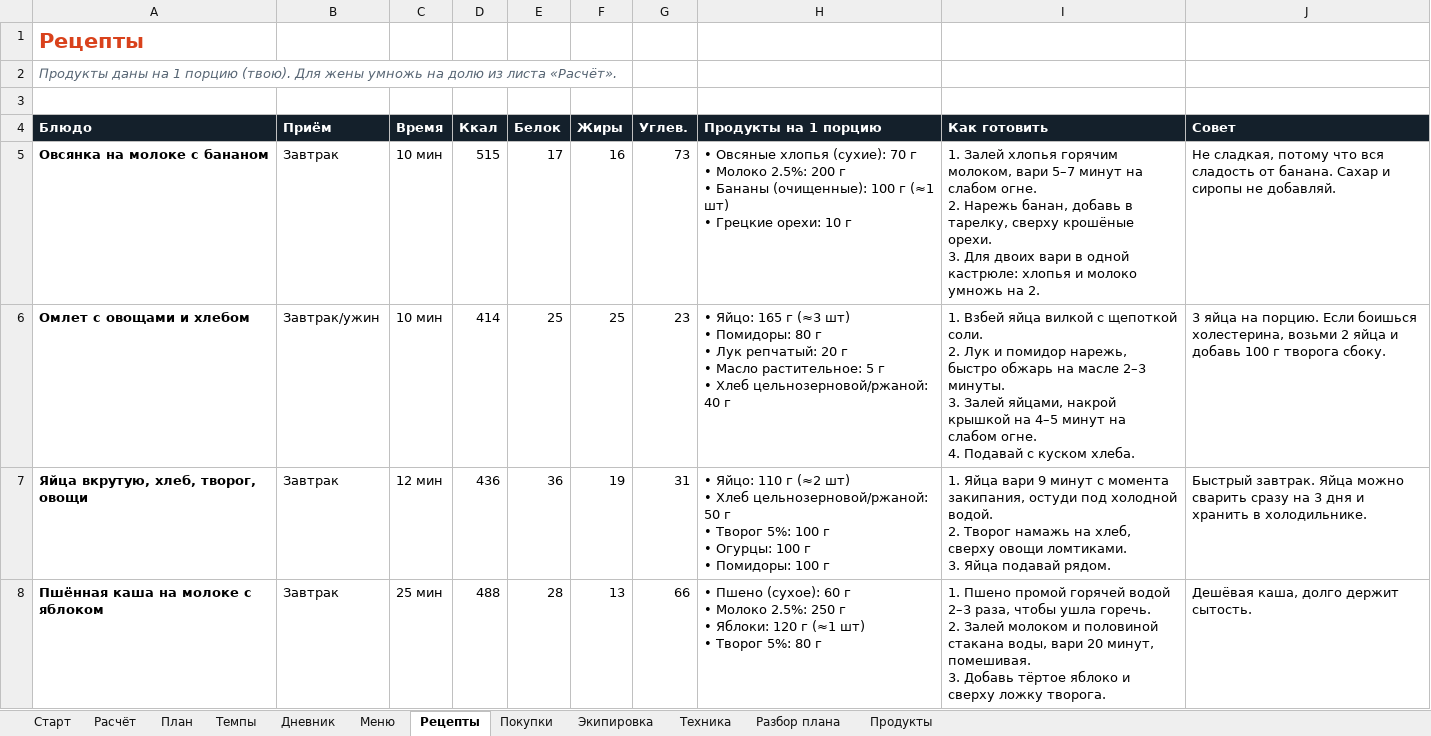
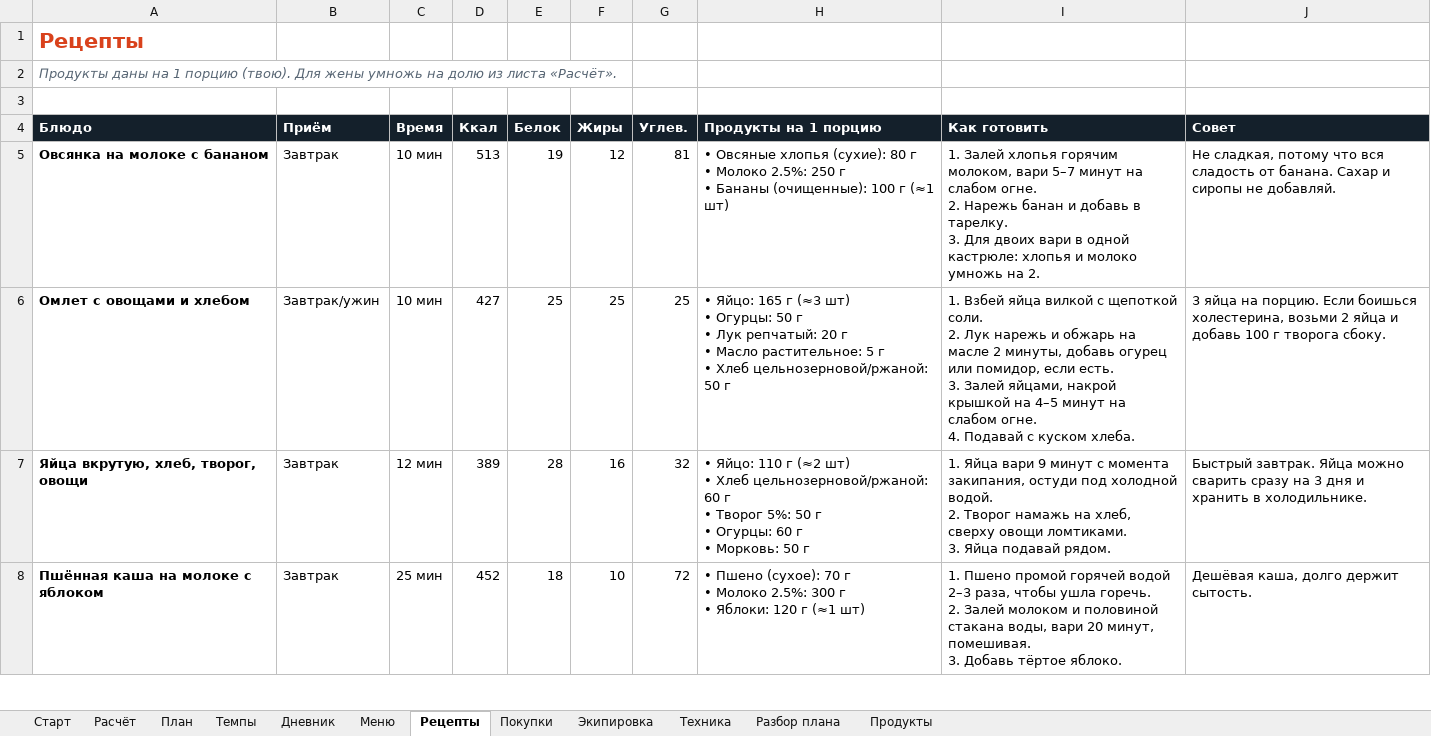
Before and after one commit to Andreybulatov2022/test, an Excel workbook: kurs-na-zachet.xlsx, sheet Рецепты, drawn as a sheet; only a part is shown; values as stored, in another font and other column widths than the file's, no borders; ↵ is a line break in a cell; the diff covers the shown part only; the diff names each change by its address in the sheet, - before the commit and + after, or states it on an @@ line.

```diff
--- a/kurs-na-zachet.xlsx (sheet Рецепты)
+++ b/kurs-na-zachet.xlsx (sheet Рецепты)
-D5 (Ккал): 515
+D5 (Ккал): 513
-E5 (Белок): 17
+E5 (Белок): 19
-F5 (Жиры): 16
+F5 (Жиры): 12
-G5 (Углев.): 73
+G5 (Углев.): 81
-H5 (Продукты на 1 порцию): …хлопья (сухие): 70 г ↵ • Молоко 2.5%: 200 г ↵ • Бананы (очищенные): 100 г (≈1 шт) ↵ • Грецкие орехи: 10 г
+H5 (Продукты на 1 порцию): …хлопья (сухие): 80 г ↵ • Молоко 2.5%: 250 г ↵ • Бананы (очищенные): 100 г (≈1 шт)
-I5 (Как готовить): …2. Нарежь банан, добавь в тарелку, сверху крошёные орехи. ↵ 3. Для…
+I5 (Как готовить): …2. Нарежь банан и добавь в тарелку. ↵ 3. Для…
-D6 (Ккал): 414
+D6 (Ккал): 427
-G6 (Углев.): 23
+G6 (Углев.): 25
-H6 (Продукты на 1 порцию): …шт) ↵ • Помидоры: 80 г ↵ • Лук репчатый: 20 г ↵ • Масло растительное: 5 г ↵ • Хлеб цельнозерновой/ржаной: 40 г
+H6 (Продукты на 1 порцию): …шт) ↵ • Огурцы: 50 г ↵ • Лук репчатый: 20 г ↵ • Масло растительное: 5 г ↵ • Хлеб цельнозерновой/ржаной: 50 г
-I6 (Как готовить): …2. Лук и помидор нарежь, быстро обжарь на масле 2–3 минуты. ↵ 3. Залей…
+I6 (Как готовить): …2. Лук нарежь и обжарь на масле 2 минуты, добавь огурец или помидор, если есть. ↵ 3. Залей…
-D7 (Ккал): 436
+D7 (Ккал): 389
-E7 (Белок): 36
+E7 (Белок): 28
-F7 (Жиры): 19
+F7 (Жиры): 16
-G7 (Углев.): 31
+G7 (Углев.): 32
-H7 (Продукты на 1 порцию): …Хлеб цельнозерновой/ржаной: 50 г ↵ • Творог 5%: 100 г ↵ • Огурцы: 100 г ↵ • Помидоры: 100 г
+H7 (Продукты на 1 порцию): …Хлеб цельнозерновой/ржаной: 60 г ↵ • Творог 5%: 50 г ↵ • Огурцы: 60 г ↵ • Морковь: 50 г
-D8 (Ккал): 488
+D8 (Ккал): 452
-E8 (Белок): 28
+E8 (Белок): 18
-F8 (Жиры): 13
+F8 (Жиры): 10
-G8 (Углев.): 66
+G8 (Углев.): 72
-H8 (Продукты на 1 порцию): …Пшено (сухое): 60 г ↵ • Молоко 2.5%: 250 г ↵ • Яблоки: 120 г (≈1 шт) ↵ • Творог 5%: 80 г
+H8 (Продукты на 1 порцию): …Пшено (сухое): 70 г ↵ • Молоко 2.5%: 300 г ↵ • Яблоки: 120 г (≈1 шт)
-I8 (Как готовить): …Добавь тёртое яблоко и сверху ложку творога.
+I8 (Как готовить): …Добавь тёртое яблоко.
```
Also changed, not shown: 61 edited cells elsewhere in this sheet, sheet Меню, sheet Экипировка, sheet Покупки, sheet Расчёт, 1 other file.
